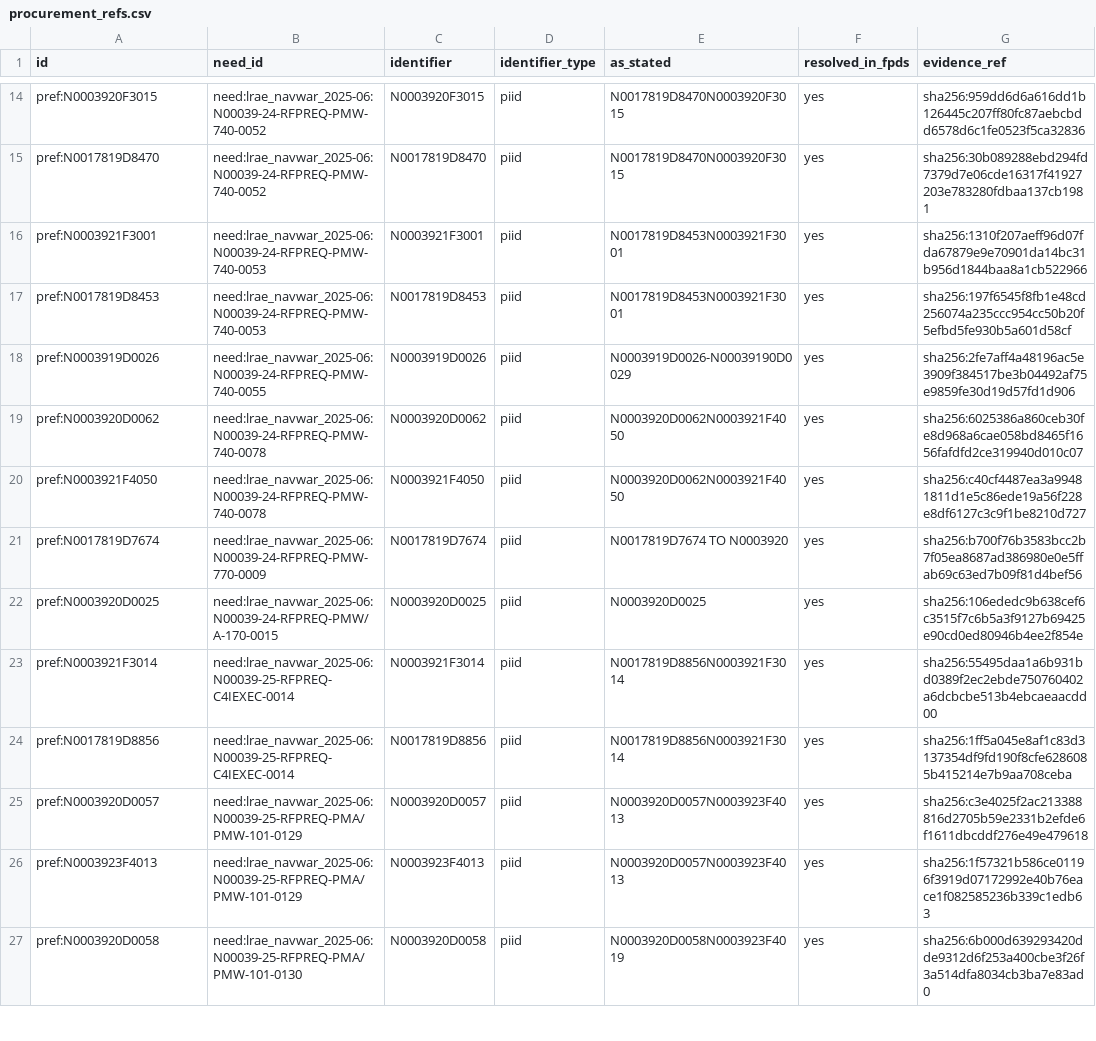
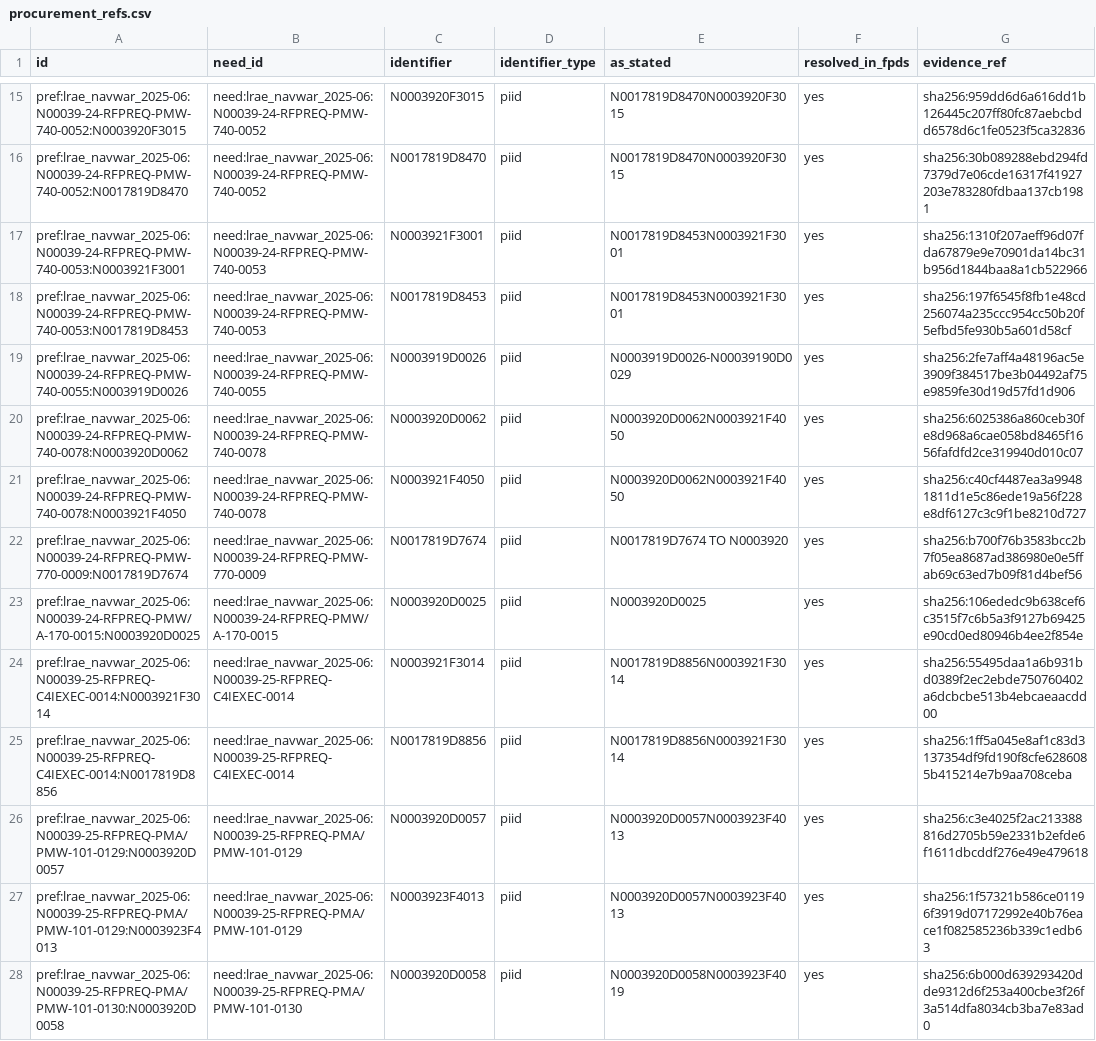
Before and after one commit to saksham1702/chromie-federal-buyer-map-trial, a CSV file: datapack/lrae_navwar_2025-06/layers/procurement_refs.csv, drawn as a sheet; only a part is shown, gaps mark what is left out; addresses are those after the commit; the diff covers the shown part only; the diff names each change by its address in the sheet, - before the commit and + after, or states it on an @@ line.

Commit message:
fix: unique procurement reference ids, 14-character contract numbers, line-item wording

```diff
--- a/datapack/lrae_navwar_2025-06/layers/procurement_refs.csv
+++ b/datapack/lrae_navwar_2025-06/layers/procurement_refs.csv
-A15 (id): pref:N0003920F3015
+A15 (id): pref:lrae_navwar_2025-06:N00039-24-RFPREQ-PMW-740-0052:N0003920F3015
-A16 (id): pref:N0017819D8470
+A16 (id): pref:lrae_navwar_2025-06:N00039-24-RFPREQ-PMW-740-0052:N0017819D8470
-A17 (id): pref:N0003921F3001
+A17 (id): pref:lrae_navwar_2025-06:N00039-24-RFPREQ-PMW-740-0053:N0003921F3001
-A18 (id): pref:N0017819D8453
+A18 (id): pref:lrae_navwar_2025-06:N00039-24-RFPREQ-PMW-740-0053:N0017819D8453
-A19 (id): pref:N0003919D0026
+A19 (id): pref:lrae_navwar_2025-06:N00039-24-RFPREQ-PMW-740-0055:N0003919D0026
-A20 (id): pref:N0003920D0062
+A20 (id): pref:lrae_navwar_2025-06:N00039-24-RFPREQ-PMW-740-0078:N0003920D0062
-A21 (id): pref:N0003921F4050
+A21 (id): pref:lrae_navwar_2025-06:N00039-24-RFPREQ-PMW-740-0078:N0003921F4050
-A22 (id): pref:N0017819D7674
+A22 (id): pref:lrae_navwar_2025-06:N00039-24-RFPREQ-PMW-770-0009:N0017819D7674
-A23 (id): pref:N0003920D0025
+A23 (id): pref:lrae_navwar_2025-06:N00039-24-RFPREQ-PMW/A-170-0015:N0003920D0025
-A24 (id): pref:N0003921F3014
+A24 (id): pref:lrae_navwar_2025-06:N00039-25-RFPREQ-C4IEXEC-0014:N0003921F3014
-A25 (id): pref:N0017819D8856
+A25 (id): pref:lrae_navwar_2025-06:N00039-25-RFPREQ-C4IEXEC-0014:N0017819D8856
-A26 (id): pref:N0003920D0057
+A26 (id): pref:lrae_navwar_2025-06:N00039-25-RFPREQ-PMA/PMW-101-0129:N0003920D0057
-A27 (id): pref:N0003923F4013
+A27 (id): pref:lrae_navwar_2025-06:N00039-25-RFPREQ-PMA/PMW-101-0129:N0003923F4013
-A28 (id): pref:N0003920D0058
+A28 (id): pref:lrae_navwar_2025-06:N00039-25-RFPREQ-PMA/PMW-101-0130:N0003920D0058
```
Also changed, not shown: 2 added rows and 29 edited cells elsewhere in this file, datapack/lrae_navwar_2023-06/joins.csv, datapack/lrae_navwar_2023-06/layers/procurement_refs.csv, 15 other files.
